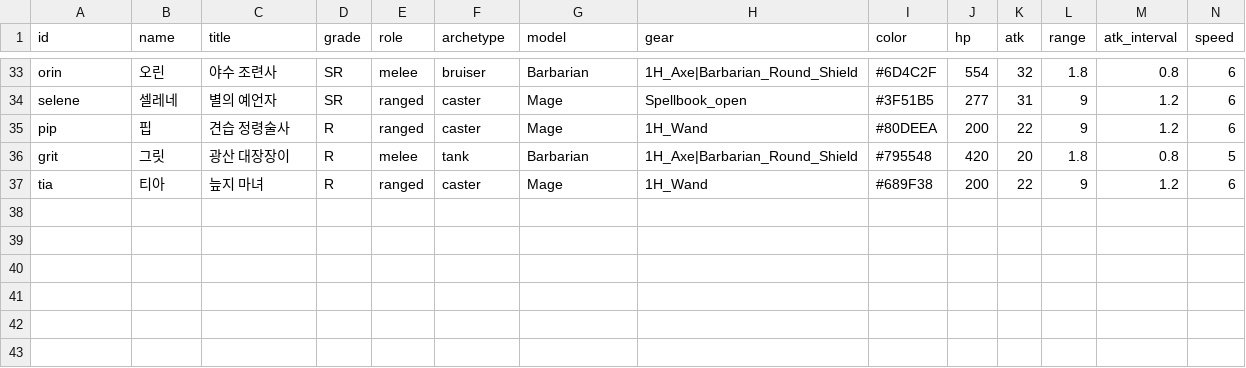
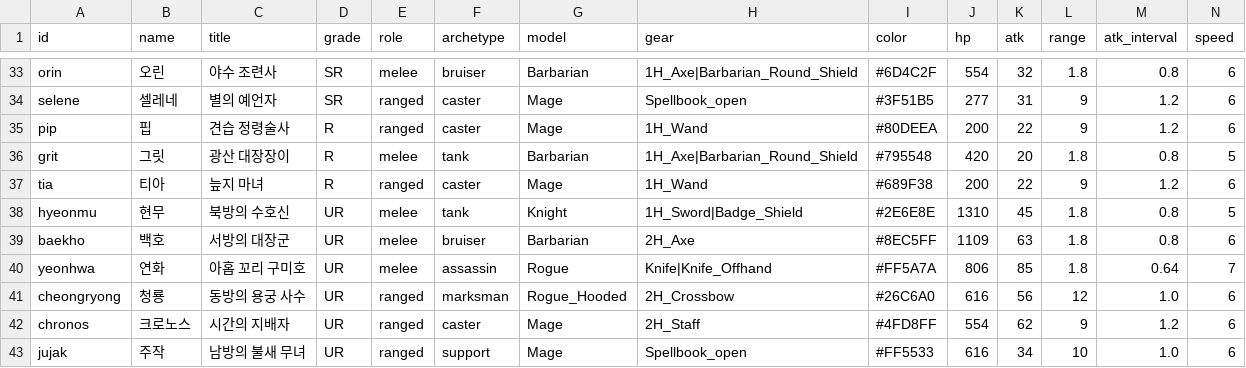
Before and after one commit to ILSEONG/CastleRPG, a CSV file: data/heroes.csv, drawn as a sheet; only a part is shown, gaps mark what is left out; rows hold the shown columns only; the diff names each change by its address in the sheet, - before the commit and + after, or states it on an @@ line.

```diff
--- a/data/heroes.csv
+++ b/data/heroes.csv
+row 38: hyeonmu | 현무 | 북방의 수호신 | UR | melee | tank | Knight | 1H_Sword|Badge_Shield | #2E6E8E | 1310 | 45 | 1.8 | 0.8 | 5
+row 39: baekho | 백호 | 서방의 대장군 | UR | melee | bruiser | Barbarian | 2H_Axe | #8EC5FF | 1109 | 63 | 1.8 | 0.8 | 6
+row 40: yeonhwa | 연화 | 아홉 꼬리 구미호 | UR | melee | assassin | Rogue | Knife|Knife_Offhand | #FF5A7A | 806 | 85 | 1.8 | 0.64 | 7
+row 41: cheongryong | 청룡 | 동방의 용궁 사수 | UR | ranged | marksman | Rogue_Hooded | 2H_Crossbow | #26C6A0 | 616 | 56 | 12 | 1.0 | 6
+row 42: chronos | 크로노스 | 시간의 지배자 | UR | ranged | caster | Mage | 2H_Staff | #4FD8FF | 554 | 62 | 9 | 1.2 | 6
+row 43: jujak | 주작 | 남방의 불새 무녀 | UR | ranged | support | Mage | Spellbook_open | #FF5533 | 616 | 34 | 10 | 1.0 | 6
```
Also changed, not shown: data/config.csv, data/texts.csv, 30 other files.
